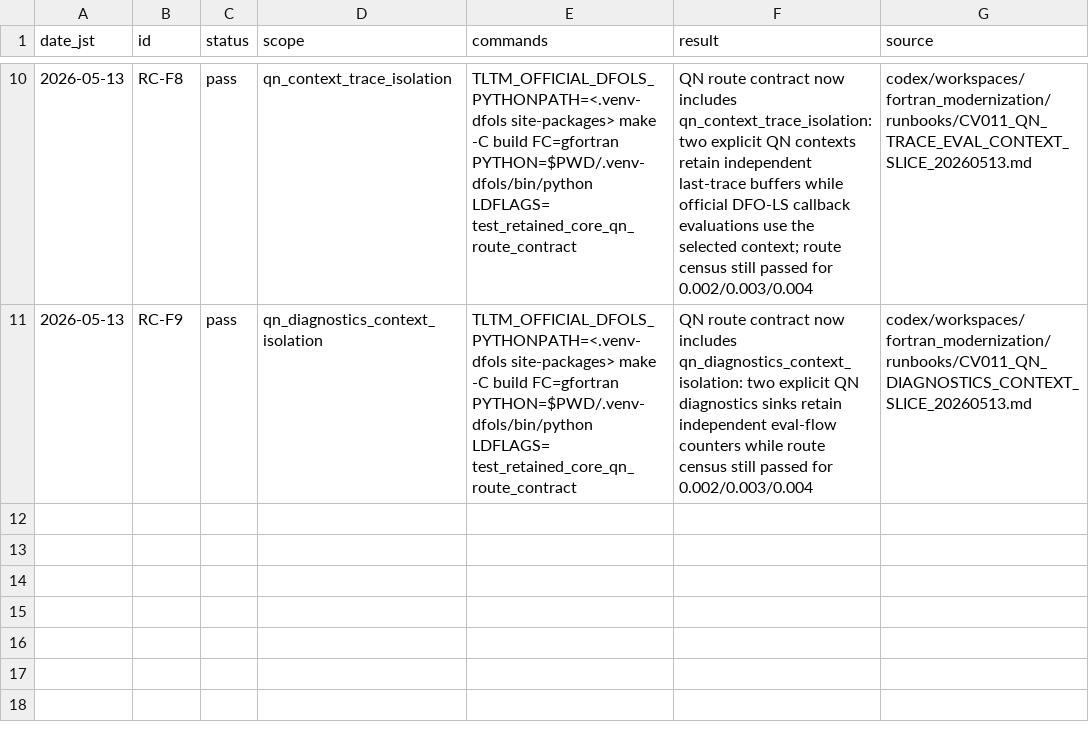
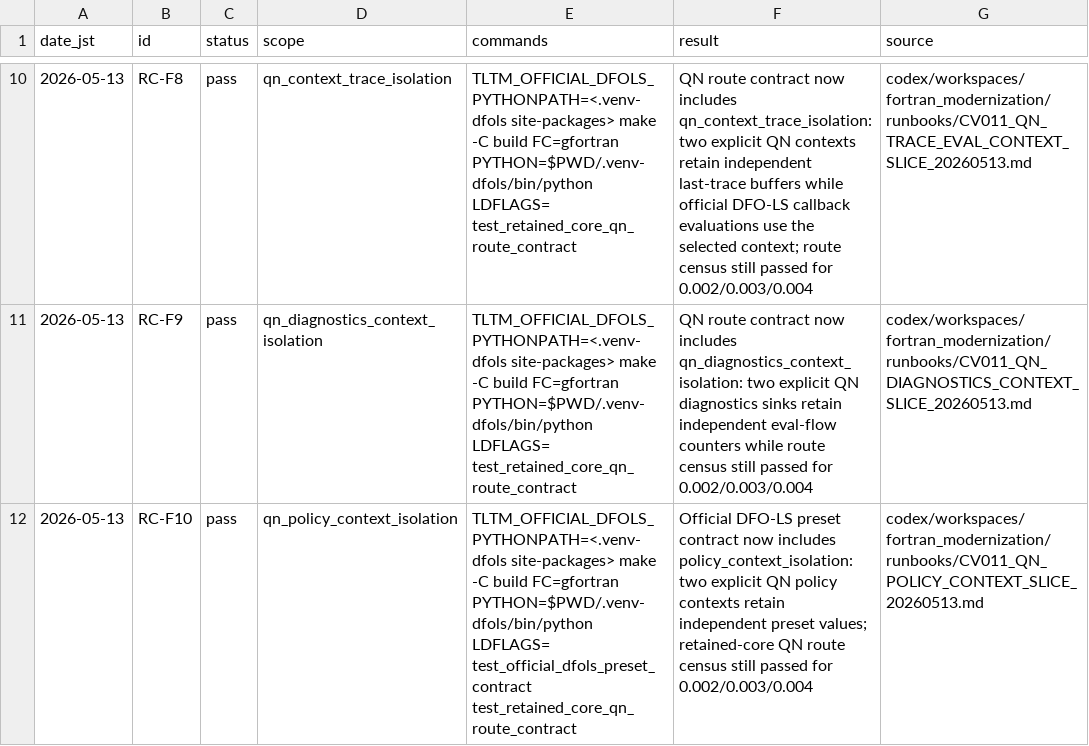
Before and after one commit to C-Y-Chou/generalized-thimble-hmc, a TSV file: codex/workspaces/fortran_modernization/state/RETAINED_CORE_EVIDENCE.tsv, drawn as a sheet; only a part is shown, gaps mark what is left out; the diff names each change by its address in the sheet, - before the commit and + after, or states it on an @@ line.

Commit message:
Move QN policy into run context

```diff
--- a/codex/workspaces/fortran_modernization/state/RETAINED_CORE_EVIDENCE.tsv
+++ b/codex/workspaces/fortran_modernization/state/RETAINED_CORE_EVIDENCE.tsv
+row 12: 2026-05-13 | RC-F10 | pass | qn_policy_context_isolation | TLTM_OFFICIAL_DFOLS_PYTHONPATH=<.venv-dfols site-packages> make -C build FC=gfortran PYTHON=$PWD/.venv-dfols/bin/python LDFLAGS= test_official_dfols_preset_contract test_retained_core_qn_route_contract | Official DFO-LS preset contract now includes policy_context_isolation: two explicit QN policy contexts retain independent preset values; retained-core QN route census still passed for 0.002/0.003/0.004 | codex/workspaces/fortran_modernization/runbooks/CV011_QN_POLICY_CONTEXT_SLICE_20260513.md
```
Also changed, not shown: codex/workspaces/fortran_modernization/state/CAVEATS.tsv, codex/workspaces/fortran_modernization/state/OPEN_ITEMS.tsv, 15 other files.
